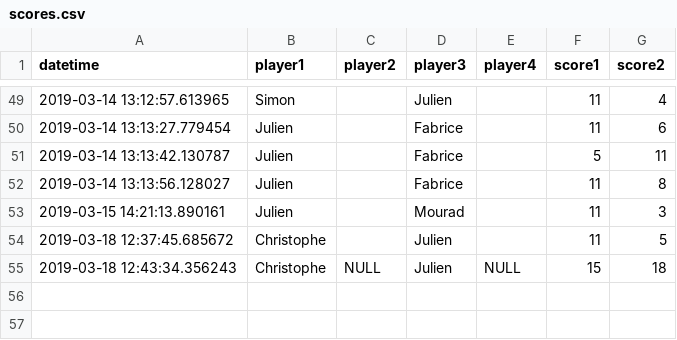
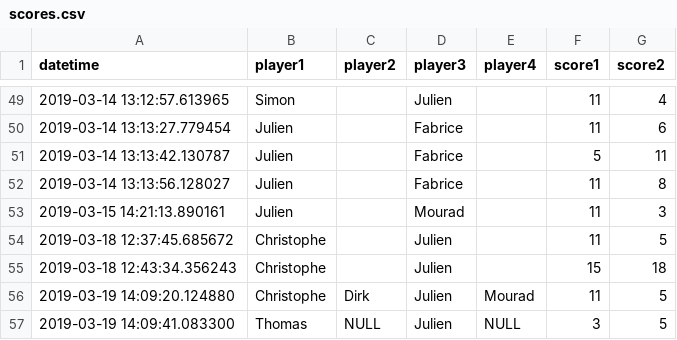
Before and after one commit to jcolot/FourPlayersEloRating, a CSV file: scores.csv, drawn as a sheet; only a part is shown, gaps mark what is left out.

Commit message:
Add scores

```diff
--- a/scores.csv
+++ b/scores.csv
@@ -54,2 +54,4 @@ datetime,player1,player2,player3,player4,score1,score2
 2019-03-18 12:37:45.685672,Christophe,,Julien,,11,5
-2019-03-18 12:43:34.356243,Christophe,NULL,Julien,NULL,15,18
+2019-03-18 12:43:34.356243,Christophe,,Julien,,15,18
+2019-03-19 14:09:20.124880,Christophe,Dirk,Julien,Mourad,11,5
+2019-03-19 14:09:41.083300,Thomas,NULL,Julien,NULL,3,5
```
Also changed, not shown: elos.csv, 4 other files.
